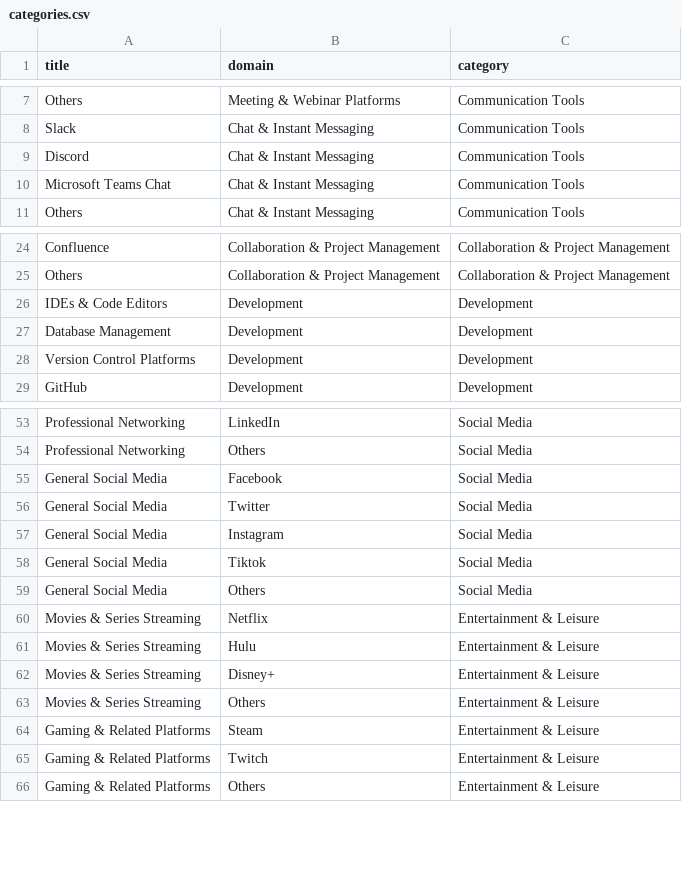
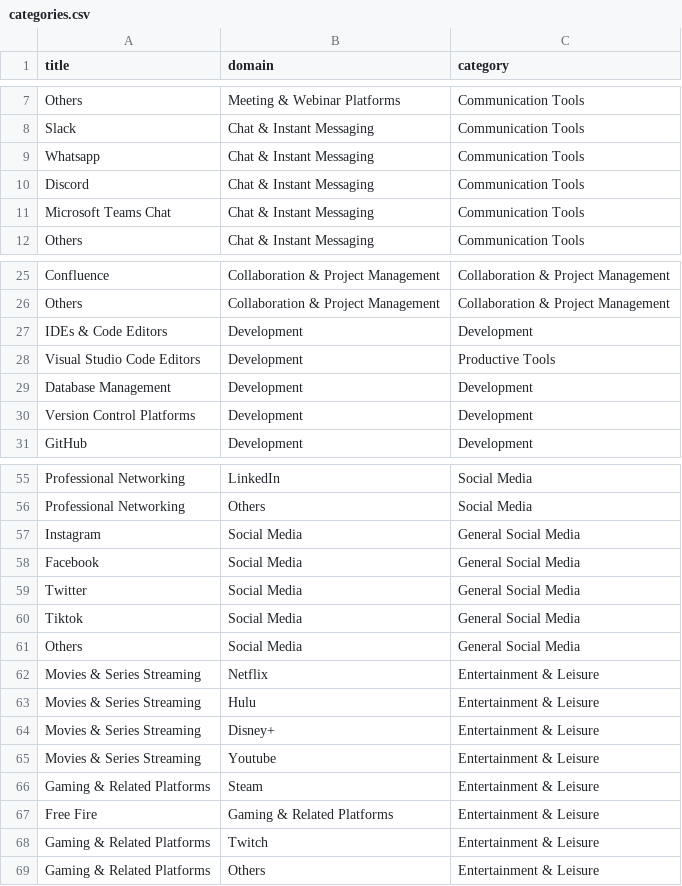
Before and after one commit to Shivanshudeveloper/python_url_classification, a CSV file: categories.csv, drawn as a sheet; only a part is shown, gaps mark what is left out.

```diff
--- a/categories.csv
+++ b/categories.csv
@@ -8,2 +8,3 @@ Others,Meeting & Webinar Platforms,Communication Tools
 Slack,Chat & Instant Messaging,Communication Tools
+Whatsapp,Chat & Instant Messaging,Communication Tools
 Discord,Chat & Instant Messaging,Communication Tools
@@ -26,2 +27,3 @@ Others,Collaboration & Project Management,Collaboration & Project Management
 IDEs & Code Editors,Development,Development
+Visual Studio Code Editors,Development,Productive Tools
 Database Management,Development,Development
@@ -54,7 +56,7 @@ Professional Networking,LinkedIn,Social Media
 Professional Networking,Others,Social Media
-General Social Media,Facebook,Social Media
-General Social Media,Twitter,Social Media
-General Social Media,Instagram,Social Media
-General Social Media,Tiktok,Social Media
-General Social Media,Others,Social Media
+Instagram,Social Media,General Social Media
+Facebook,Social Media,General Social Media
+Twitter,Social Media,General Social Media
+Tiktok,Social Media,General Social Media
+Others,Social Media,General Social Media
 Movies & Series Streaming,Netflix,Entertainment & Leisure
@@ -62,4 +64,5 @@ Movies & Series Streaming,Hulu,Entertainment & Leisure
 Movies & Series Streaming,Disney+,Entertainment & Leisure
-Movies & Series Streaming,Others,Entertainment & Leisure
+Movies & Series Streaming,Youtube,Entertainment & Leisure
 Gaming & Related Platforms,Steam,Entertainment & Leisure
+Free Fire,Gaming & Related Platforms,Entertainment & Leisure
 Gaming & Related Platforms,Twitch,Entertainment & Leisure
```
Also changed, not shown: 8 other files.
